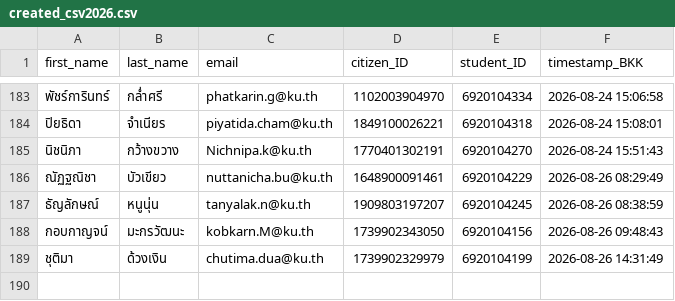
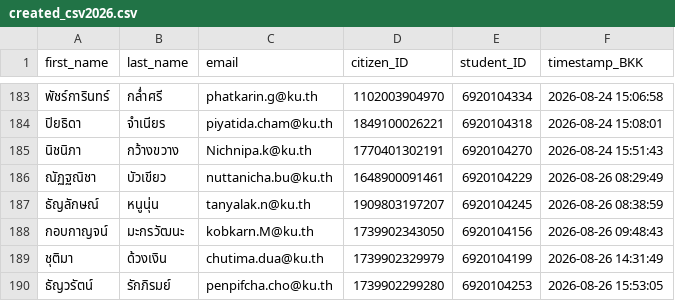
Before and after one commit to PythonianSt/Register, a CSV file: created_csv2026.csv, drawn as a sheet; only a part is shown, gaps mark what is left out.

Commit message:
Update created_csv2026.csv 2026-08-26 15:53:05 BKK

```diff
--- a/created_csv2026.csv
+++ b/created_csv2026.csv
@@ -189 +189,2 @@
 ชุติมา,ด้วงเงิน,chutima.dua@ku.th,1739902329979,6920104199,2026-08-26 14:31:49
+ธัญวรัตน์,รักภิรมย์,penpifcha.cho@ku.th,1739902299280,6920104253,2026-08-26 15:53:05
```
